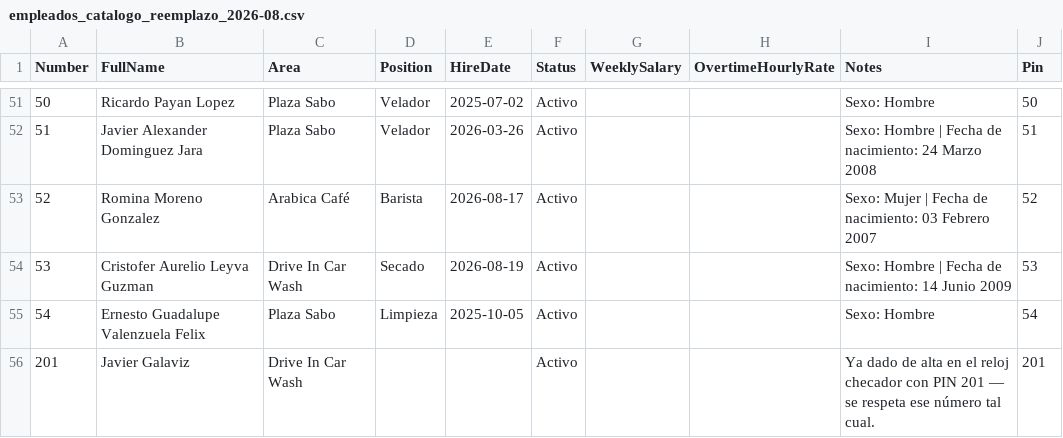
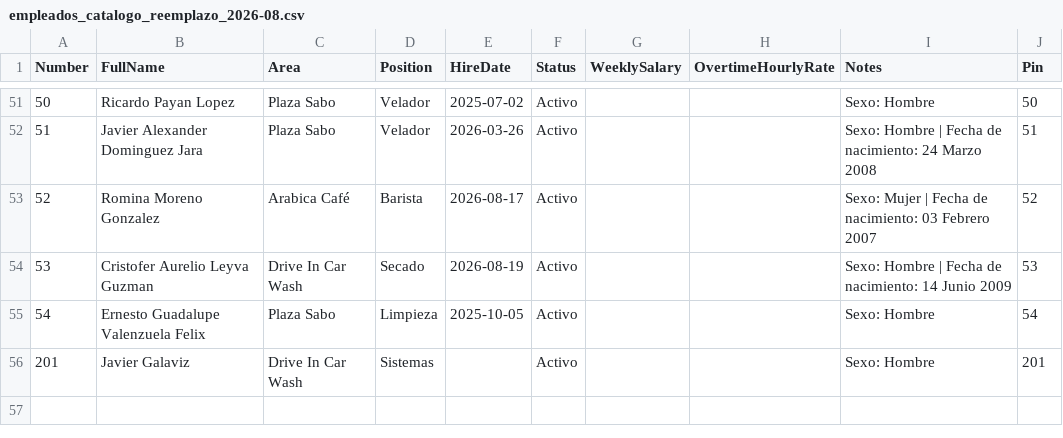
Before and after one commit to xavisystem4-lab/reloj-checador-carwash, a CSV file: empleados_catalogo_reemplazo_2026-08.csv, drawn as a sheet; only a part is shown, gaps mark what is left out; the diff names each change by its address in the sheet, - before the commit and + after, or states it on an @@ line.

```diff
--- a/empleados_catalogo_reemplazo_2026-08.csv
+++ b/empleados_catalogo_reemplazo_2026-08.csv
-D56 (Position): (empty)
+D56 (Position): Sistemas
-I56 (Notes): Ya dado de alta en el reloj checador con PIN 201 — se respeta ese número tal cual.
+I56 (Notes): Sexo: Hombre
```
Also changed, not shown: 8 other files.
